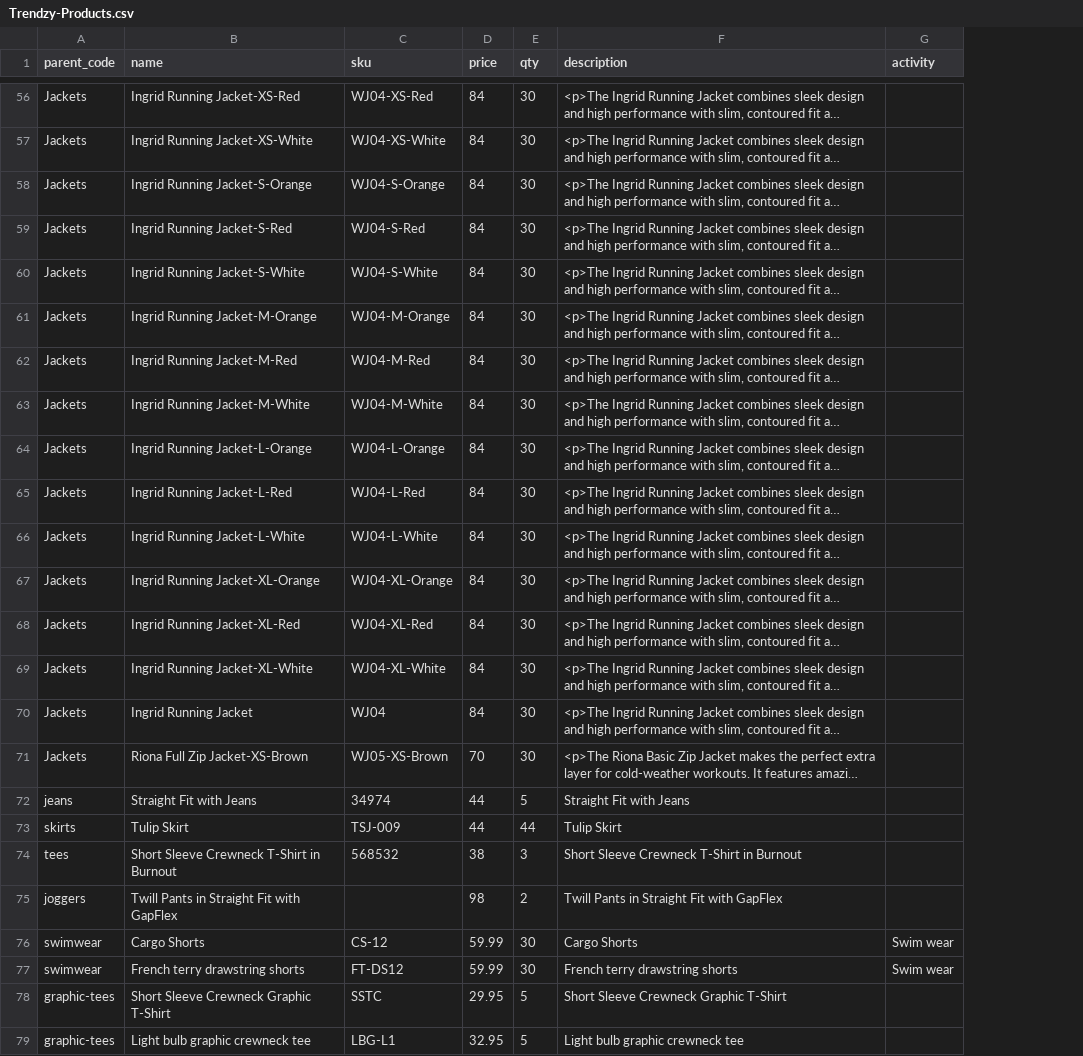
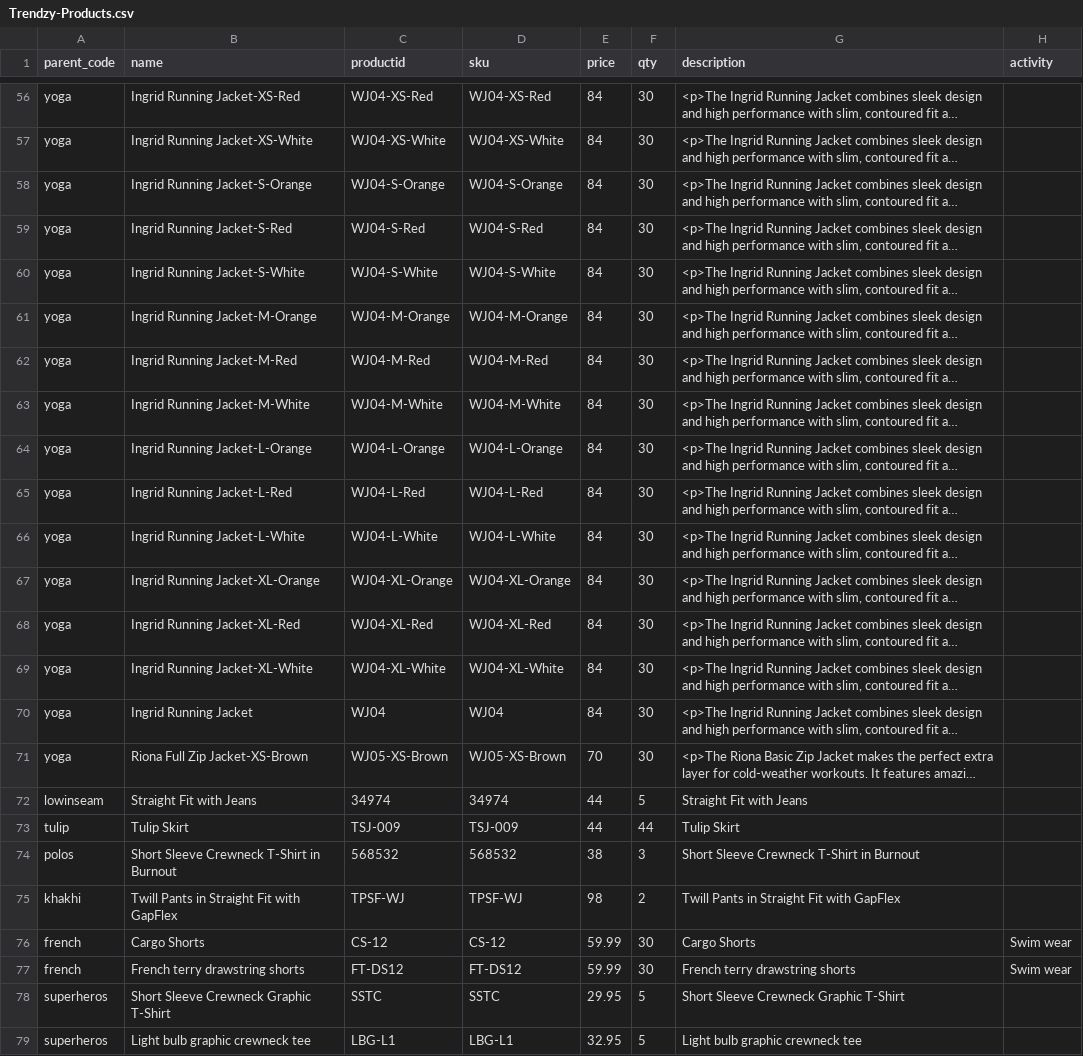
Before and after one commit to akumar-nisum-com/ajjayhierarchy, a CSV file: Trendzy-Products.csv, drawn as a sheet; only a part is shown, gaps mark what is left out; long unchanged cells end in …; addresses are those after the commit; the diff covers the shown part only; the diff names each change by its address in the sheet, - before the commit and + after, or states it on an @@ line.

Commit message:
adding product with latest sub cat

```diff
--- a/Trendzy-Products.csv
+++ b/Trendzy-Products.csv
+column C (productid), rows 56-79: WJ04-XS-Red | WJ04-XS-White | WJ04-S-Orange | WJ04-S-Red | WJ04-S-White | WJ04-M-Orange | WJ04-M-Red | WJ04-M-White | WJ04-L-Orange | WJ04-L-Red | WJ04-L-White | WJ04-XL-Orange | WJ04-XL-Red | WJ04-XL-White | WJ04 | WJ05-XS-Brown | 34974 | TSJ-009 | 568532 | TPSF-WJ | CS-12 | FT-DS12 | SSTC | LBG-L1
-A56:A71 (parent_code): Jackets
+A56:A71 (parent_code): yoga
-A72 (parent_code): jeans
+A72 (parent_code): lowinseam
-A73 (parent_code): skirts
+A73 (parent_code): tulip
-A74 (parent_code): tees
+A74 (parent_code): polos
-A75 (parent_code): joggers
+A75 (parent_code): khakhi
-D75 (sku): (empty)
+D75 (sku): TPSF-WJ
-A76:A77 (parent_code): swimwear
+A76:A77 (parent_code): french
-A78:A79 (parent_code): graphic-tees
+A78:A79 (parent_code): superheros
```
Also changed, not shown: 54 edited cells elsewhere in this file, 2 other files.
